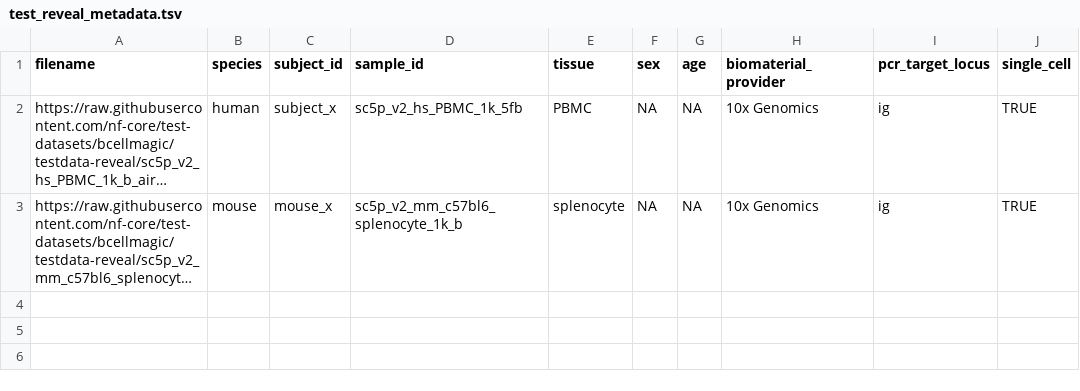
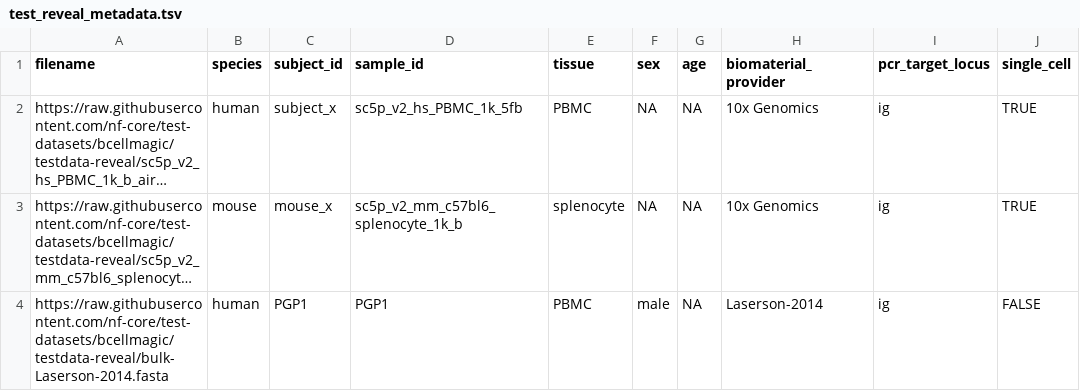
Before and after one commit to nf-core/airrflow, a TSV file: test-datasets/test_reveal_metadata.tsv, drawn as a sheet; long unchanged cells end in …; the diff names each change by its address in the sheet, - before the commit and + after, or states it on an @@ line.

Commit message:
Added bulk fasta example data

```diff
--- a/test-datasets/test_reveal_metadata.tsv
+++ b/test-datasets/test_reveal_metadata.tsv
+row 4: https://raw.githubusercontent.com/nf-core/test-datasets/bcellmagic/testdata-reveal/bulk-Laserson-2014.fasta | human | PGP1 | PGP1 | PBMC | male | NA | Laserson-2014 | ig | FALSE
```
